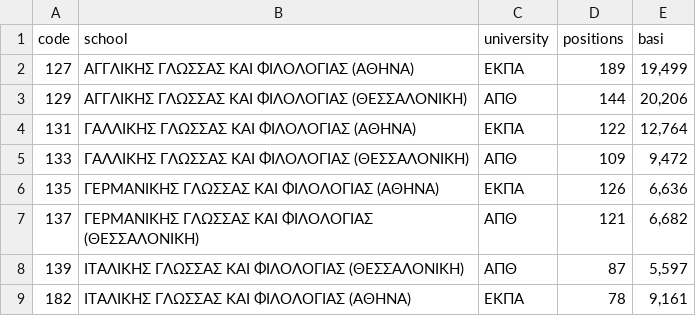
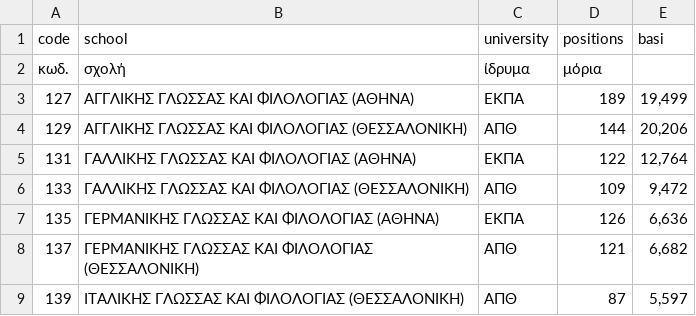
Before and after one commit to dimitrisdervas/systima, a CSV file: _data/content/baseis2015.csv, drawn as a sheet; only a part is shown; the shorter side is filled out with more unchanged rows.

Commit message:
added title to baseis-div page

```diff
--- a/_data/content/baseis2015.csv
+++ b/_data/content/baseis2015.csv
@@ -1,2 +1,3 @@
 "code","school","university","positions","basi"
+"κωδ.","σχολή","ίδρυμα","μόρια"
 127,"ΑΓΓΛΙΚΗΣ ΓΛΩΣΣΑΣ ΚΑΙ ΦΙΛΟΛΟΓΙΑΣ (ΑΘΗΝΑ)","ΕΚΠΑ",189,"19,499"
```
Also changed, not shown: 3 other files.
